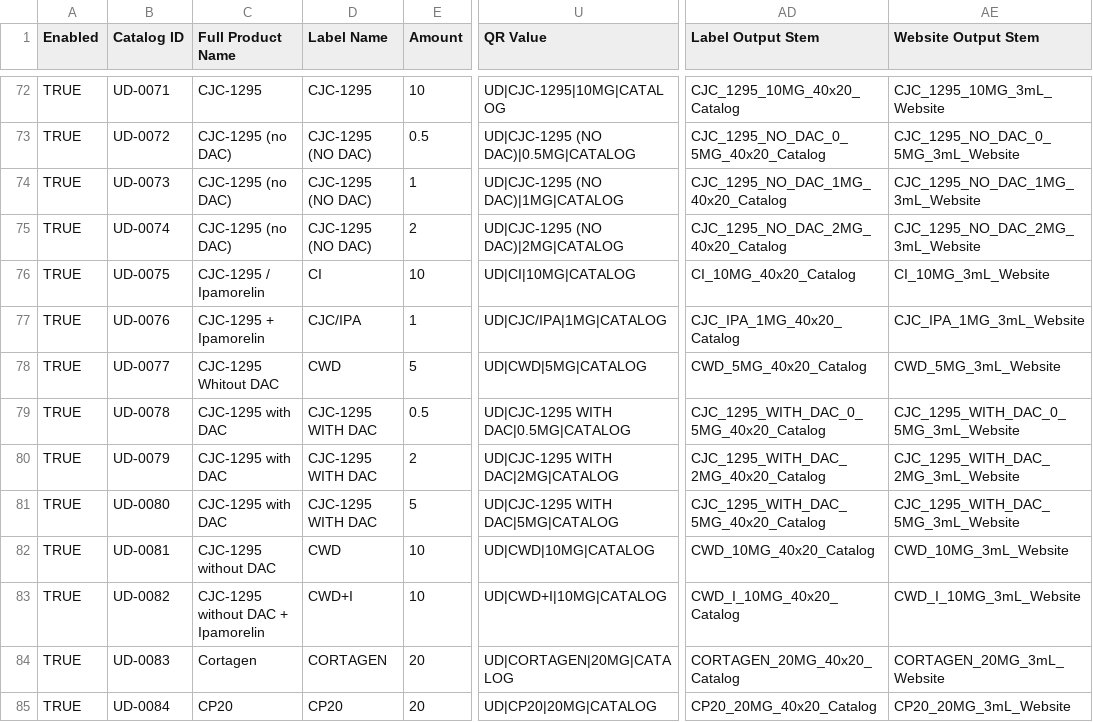
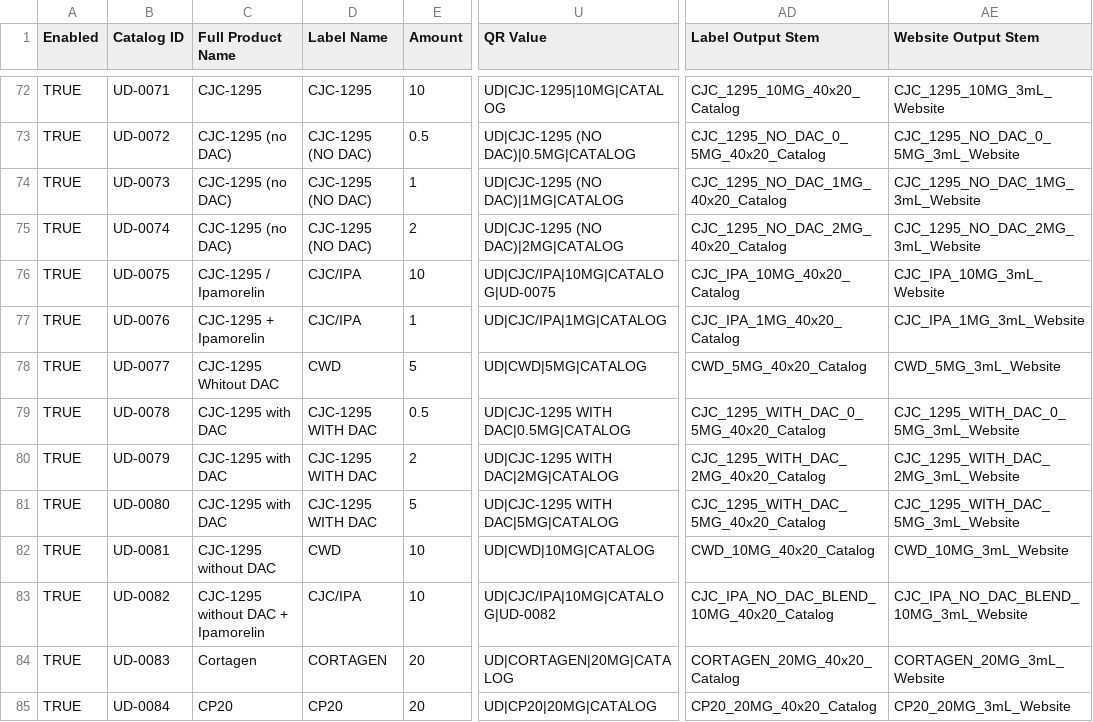
Before and after one commit to Bphill10/wellpept.com, a CSV file: ud-label-system/data/catalog.csv, drawn as a sheet; only a part is shown, gaps mark what is left out; the diff names each change by its address in the sheet, - before the commit and + after, or states it on an @@ line.

```diff
--- a/ud-label-system/data/catalog.csv
+++ b/ud-label-system/data/catalog.csv
-D76 (Label Name): CI
+D76 (Label Name): CJC/IPA
-U76 (QR Value): UD|CI|10MG|CATALOG
+U76 (QR Value): UD|CJC/IPA|10MG|CATALOG|UD-0075
-AD76 (Label Output Stem): CI_10MG_40x20_Catalog
+AD76 (Label Output Stem): CJC_IPA_10MG_40x20_Catalog
-AE76 (Website Output Stem): CI_10MG_3mL_Website
+AE76 (Website Output Stem): CJC_IPA_10MG_3mL_Website
-D83 (Label Name): CWD+I
+D83 (Label Name): CJC/IPA
-U83 (QR Value): UD|CWD+I|10MG|CATALOG
+U83 (QR Value): UD|CJC/IPA|10MG|CATALOG|UD-0082
-AD83 (Label Output Stem): CWD_I_10MG_40x20_Catalog
+AD83 (Label Output Stem): CJC_IPA_NO_DAC_BLEND_10MG_40x20_Catalog
-AE83 (Website Output Stem): CWD_I_10MG_3mL_Website
+AE83 (Website Output Stem): CJC_IPA_NO_DAC_BLEND_10MG_3mL_Website
```
Also changed, not shown: 10 other files.
